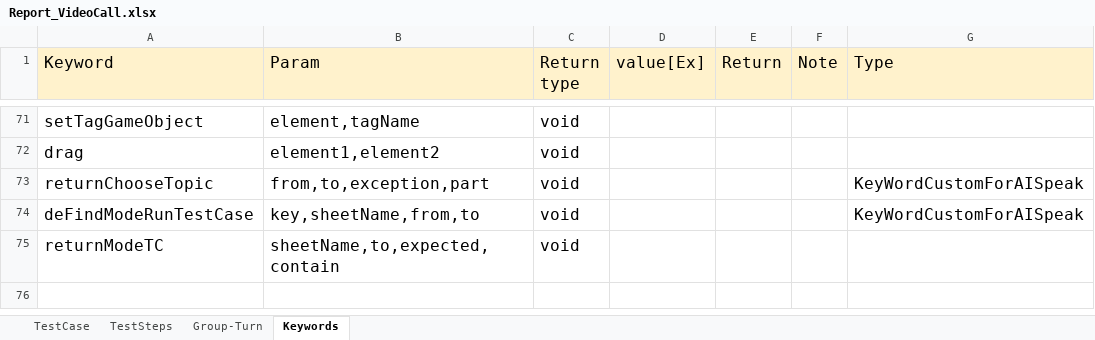
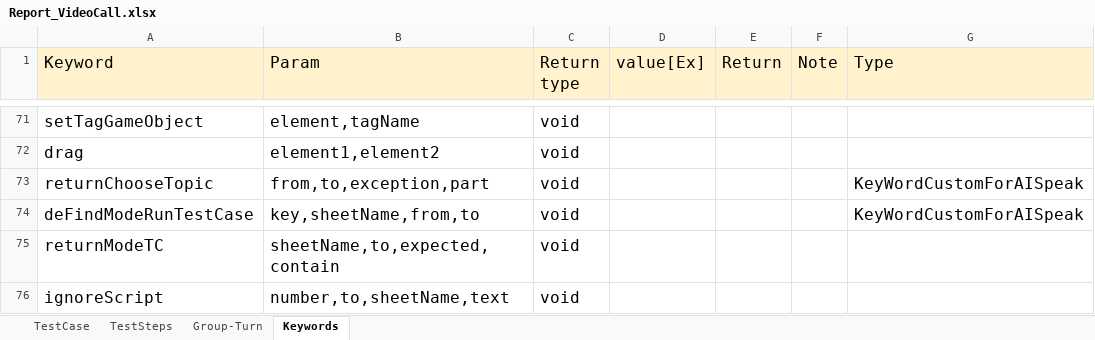
Before and after one commit to ngale892/tool_test_game, an Excel workbook: config/testcases/Report_VideoCall.xlsx, sheet Keywords, drawn as a sheet; only a part is shown, gaps mark what is left out; values as stored, in another font and other column widths than the file's, no borders; charts and pictures not drawn; the diff names each change by its address in the sheet, - before the commit and + after, or states it on an @@ line.

```diff
--- a/config/testcases/Report_VideoCall.xlsx (sheet Keywords)
+++ b/config/testcases/Report_VideoCall.xlsx (sheet Keywords)
+row 76: ignoreScript | number,to,sheetName,text | void
```
Also changed, not shown: sheet TestSteps, sheet TestCase, 1 other file.
